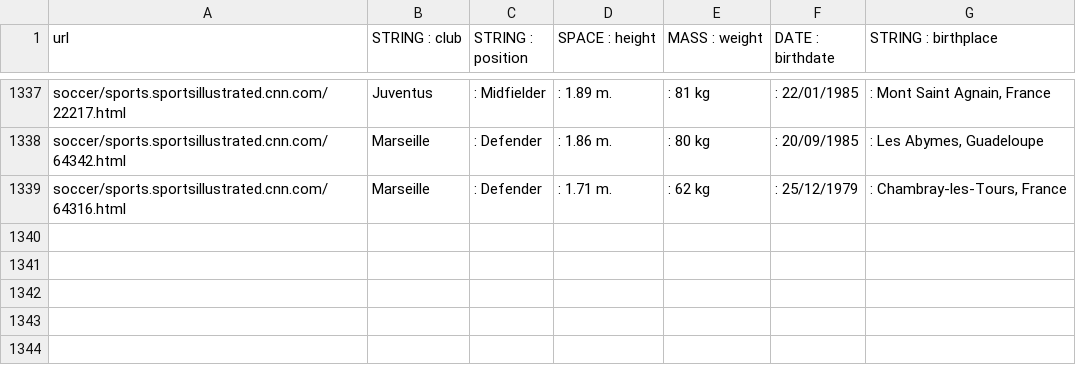
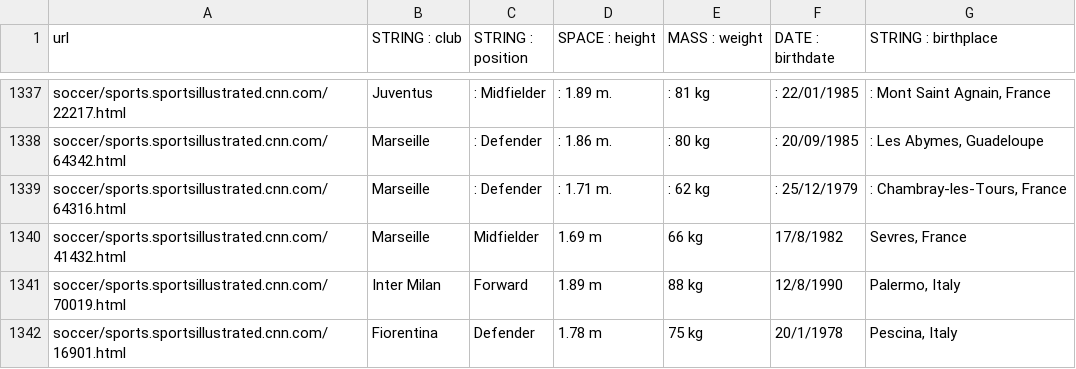
Before and after one commit to Truecati3/doutorado04, a CSV file: bases/WEIR/groundtruth/soccer/sports.sportsillustrated.cnn.com.csv, drawn as a sheet; only a part is shown, gaps mark what is left out; the diff names each change by its address in the sheet, - before the commit and + after, or states it on an @@ line.

Commit message:
atualizando o gabarito de sports.sportsillustrated.cnn.com. Faltam 3 páginas

```diff
--- a/bases/WEIR/groundtruth/soccer/sports.sportsillustrated.cnn.com.csv
+++ b/bases/WEIR/groundtruth/soccer/sports.sportsillustrated.cnn.com.csv
+row 1340: soccer/sports.sportsillustrated.cnn.com/41432.html | Marseille | Midfielder | 1.69 m | 66 kg | 17/8/1982 | Sevres, France
+row 1341: soccer/sports.sportsillustrated.cnn.com/70019.html | Inter Milan | Forward | 1.89 m | 88 kg | 12/8/1990 | Palermo, Italy
+row 1342: soccer/sports.sportsillustrated.cnn.com/16901.html | Fiorentina | Defender | 1.78 m | 75 kg | 20/1/1978 | Pescina, Italy
```
